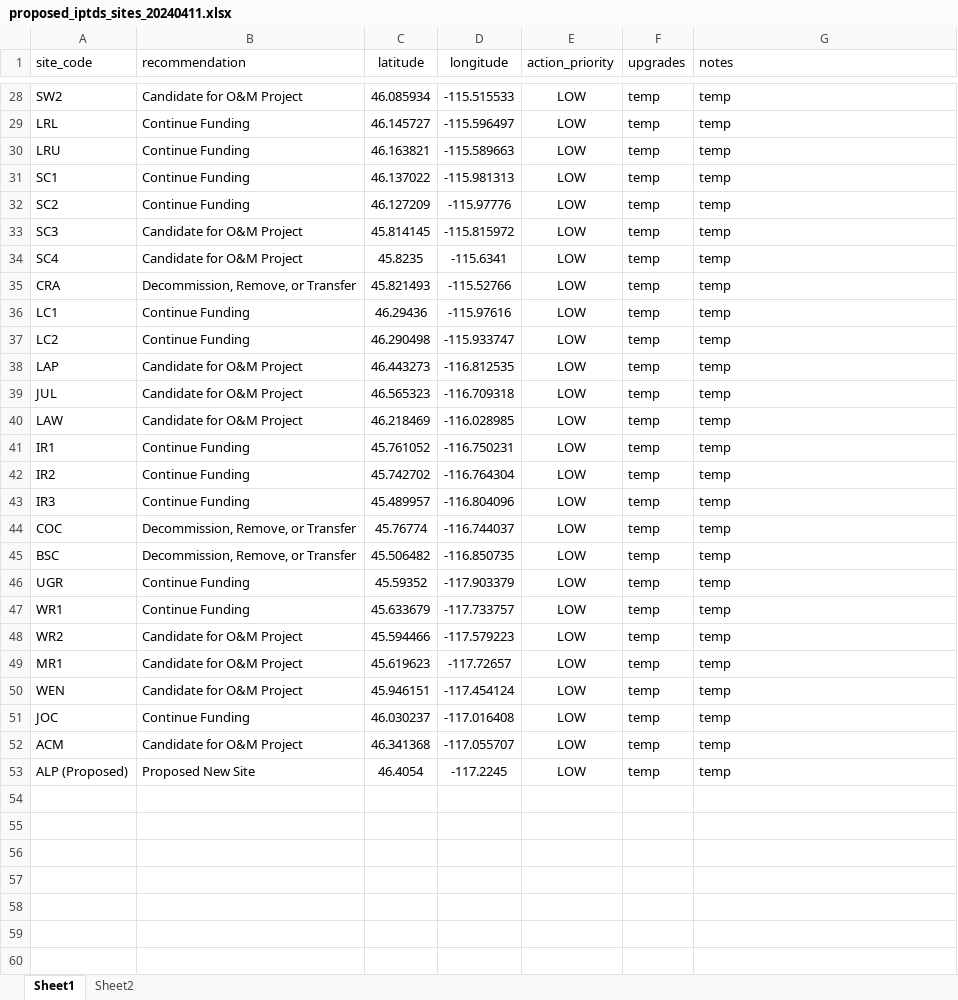
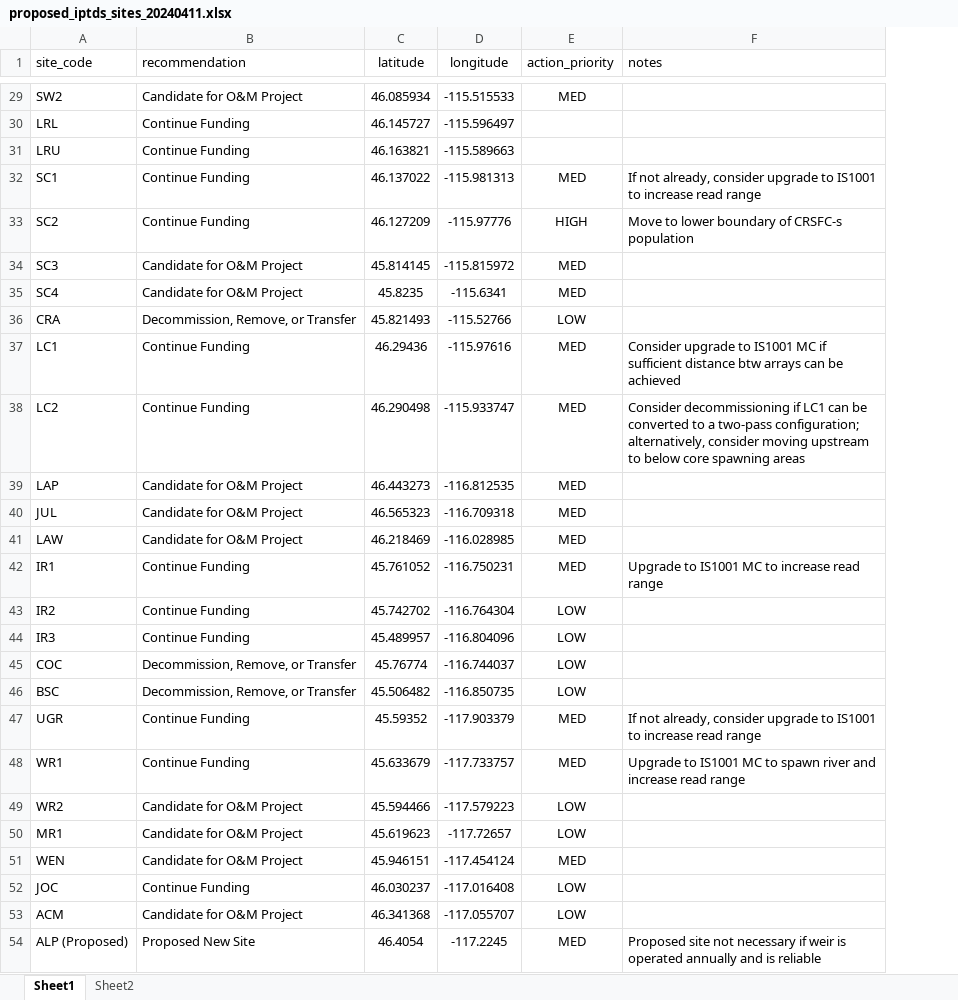
Before and after one commit to NPTfisheries/SnakeR_IPTDS, an Excel workbook: data/derived_data/proposed_iptds_sites_20240411.xlsx, sheet Sheet1, drawn as a sheet; only a part is shown, gaps mark what is left out; values as stored, in another font and other column widths than the file's, no borders; removed rows and columns are numbered as before the commit, all else as after; the diff covers the shown part only; the diff names each change by its address in the sheet, - before the commit and + after, or states it on an @@ line.

```diff
--- a/data/derived_data/proposed_iptds_sites_20240411.xlsx (sheet Sheet1)
+++ b/data/derived_data/proposed_iptds_sites_20240411.xlsx (sheet Sheet1)
-column F (upgrades), rows 28-53: all temp
-E29 (action_priority): LOW
+E29 (action_priority): MED
-F29:F31 (notes): temp
+F29:F31 (notes): (empty)
-E30:E31 (action_priority): LOW
+E30:E31 (action_priority): (empty)
-E32 (action_priority): LOW
+E32 (action_priority): MED
-F32 (notes): temp
+F32 (notes): If not already, consider upgrade to IS1001 to increase read range
-E33 (action_priority): LOW
+E33 (action_priority): HIGH
-F33 (notes): temp
+F33 (notes): Move to lower boundary of CRSFC-s population
-E34:E35 (action_priority): LOW
+E34:E35 (action_priority): MED
-F34:F36 (notes): temp
+F34:F36 (notes): (empty)
-E37:E42 (action_priority): LOW
+E37:E42 (action_priority): MED
-F37 (notes): temp
+F37 (notes): Consider upgrade to IS1001 MC if sufficient distance btw arrays can be achieved
-F38 (notes): temp
+F38 (notes): Consider decommissioning if LC1 can be converted to a two-pass configuration; alternatively, consider moving upstream to below core spawning areas
-F39:F41 (notes): temp
+F39:F41 (notes): (empty)
-F42 (notes): temp
+F42 (notes): Upgrade to IS1001 MC to increase read range
-F43:F46 (notes): temp
+F43:F46 (notes): (empty)
-E47:E48 (action_priority): LOW
+E47:E48 (action_priority): MED
-F47 (notes): temp
+F47 (notes): If not already, consider upgrade to IS1001 to increase read range
-F48 (notes): temp
+F48 (notes): Upgrade to IS1001 MC to spawn river and increase read range
-F49:F53 (notes): temp
+F49:F53 (notes): (empty)
-E51 (action_priority): LOW
+E51 (action_priority): MED
-E54 (action_priority): LOW
+E54 (action_priority): MED
-F54 (notes): temp
+F54 (notes): Proposed site not necessary if weir is operated annually and is reliable
```
Also changed, not shown: 1 added row and 46 edited cells elsewhere in this sheet, 3 other files.
